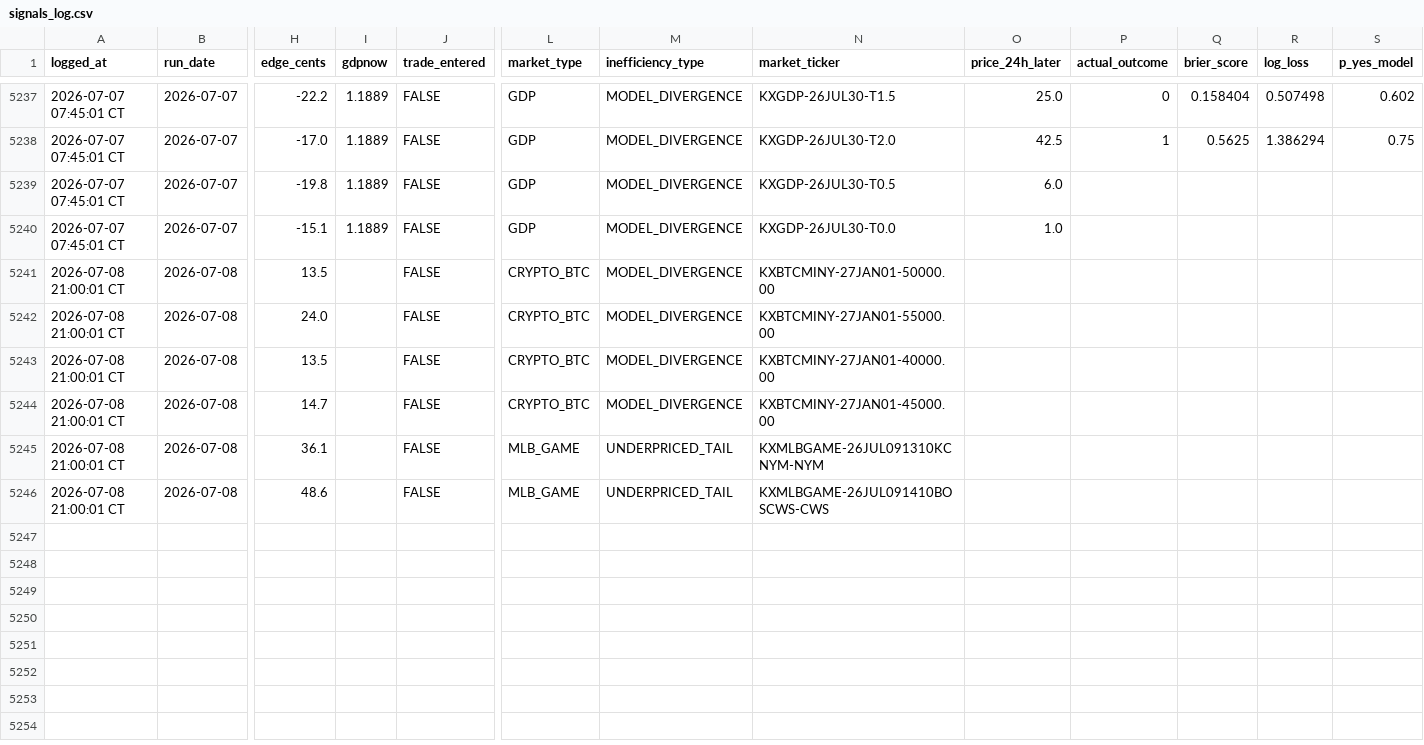
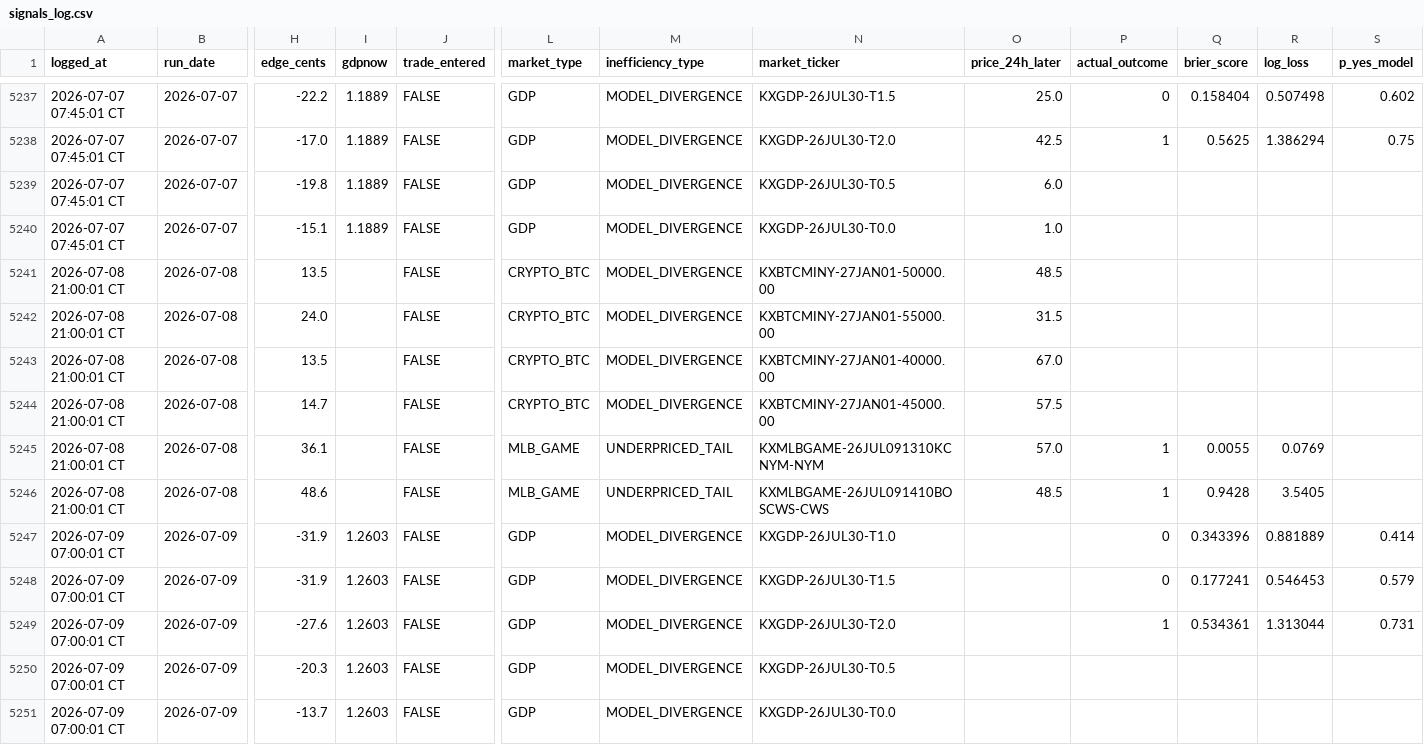
Before and after one commit to logain1964/KalshiBot-Dashboard, a CSV file: signals_log.csv, drawn as a sheet; only a part is shown, gaps mark what is left out; rows hold the shown columns only; the diff names each change by its address in the sheet, - before the commit and + after, or states it on an @@ line.

```diff
--- a/signals_log.csv
+++ b/signals_log.csv
-O5241 (price_24h_later): (empty)
+O5241 (price_24h_later): 48.5
-O5242 (price_24h_later): (empty)
+O5242 (price_24h_later): 31.5
-O5243 (price_24h_later): (empty)
+O5243 (price_24h_later): 67.0
-O5244 (price_24h_later): (empty)
+O5244 (price_24h_later): 57.5
-O5245 (price_24h_later): (empty)
+O5245 (price_24h_later): 57.0
-P5245:P5246 (actual_outcome): (empty)
+P5245:P5246 (actual_outcome): 1
-Q5245 (brier_score): (empty)
+Q5245 (brier_score): 0.0055
-R5245 (log_loss): (empty)
+R5245 (log_loss): 0.0769
-O5246 (price_24h_later): (empty)
+O5246 (price_24h_later): 48.5
-Q5246 (brier_score): (empty)
+Q5246 (brier_score): 0.9428
-R5246 (log_loss): (empty)
+R5246 (log_loss): 3.5405
+row 5247: 2026-07-09 07:00:01 CT | 2026-07-09 | -31.9 | 1.2603 | FALSE | GDP | MODEL_DIVERGENCE | KXGDP-26JUL30-T1.0 |  | 0 | 0.343396 | 0.881889 | 0.414
+row 5248: 2026-07-09 07:00:01 CT | 2026-07-09 | -31.9 | 1.2603 | FALSE | GDP | MODEL_DIVERGENCE | KXGDP-26JUL30-T1.5 |  | 0 | 0.177241 | 0.546453 | 0.579
+row 5249: 2026-07-09 07:00:01 CT | 2026-07-09 | -27.6 | 1.2603 | FALSE | GDP | MODEL_DIVERGENCE | KXGDP-26JUL30-T2.0 |  | 1 | 0.534361 | 1.313044 | 0.731
+row 5250: 2026-07-09 07:00:01 CT | 2026-07-09 | -20.3 | 1.2603 | FALSE | GDP | MODEL_DIVERGENCE | KXGDP-26JUL30-T0.5
+row 5251: 2026-07-09 07:00:01 CT | 2026-07-09 | -13.7 | 1.2603 | FALSE | GDP | MODEL_DIVERGENCE | KXGDP-26JUL30-T0.0
```
Also changed, not shown: 3 other files.
